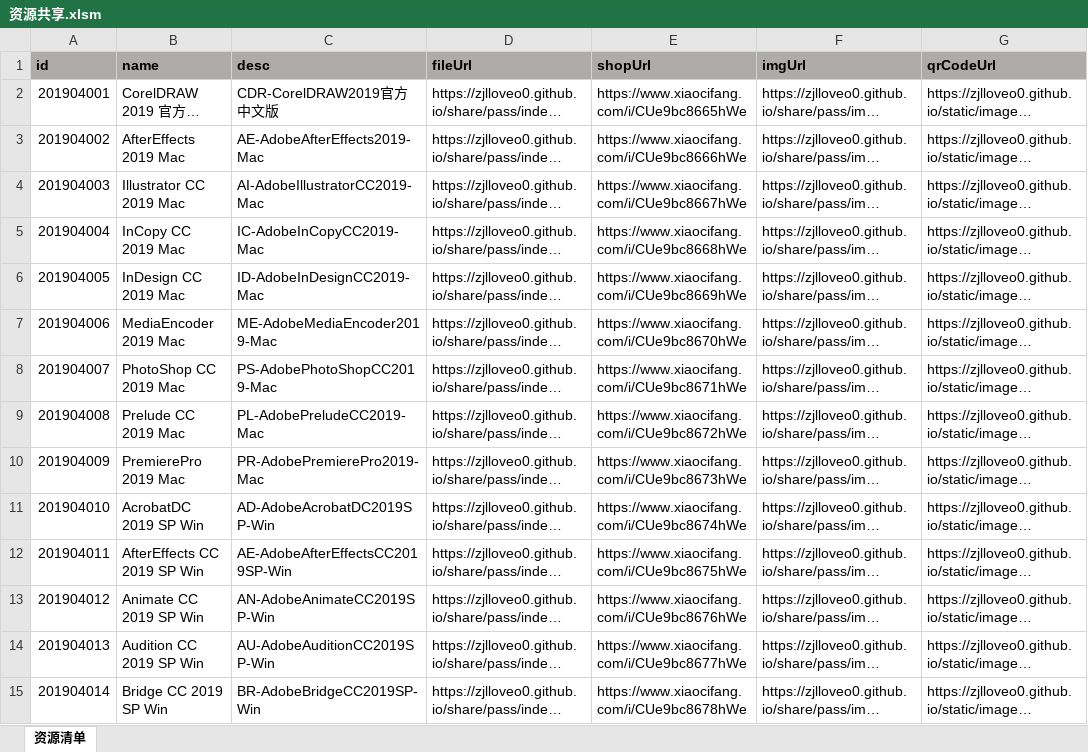
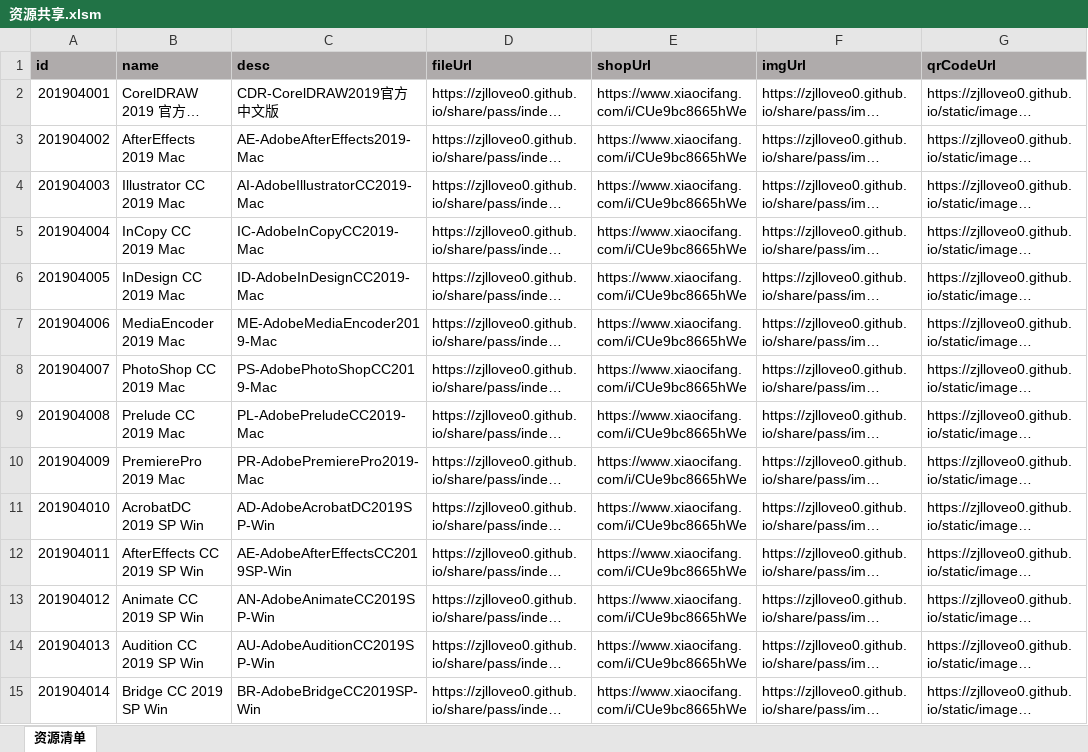
Before and after one commit to zjlloveo0/migao.github.io, an Excel workbook: share/pass/file/excel/资源共享.xlsm, sheet 资源清单, drawn as a sheet; only a part is shown; long unchanged cells end in …; values as stored, in another font and other column widths than the file's, no borders; the diff covers the shown part only; the diff names each change by its address in the sheet, - before the commit and + after, or states it on an @@ line.

Commit message:
Update 资源共享.xlsm

```diff
--- a/share/pass/file/excel/资源共享.xlsm (sheet 资源清单)
+++ b/share/pass/file/excel/资源共享.xlsm (sheet 资源清单)
-E3 (shopUrl): https://www.xiaocifang.com/i/CUe9bc8666hWe
+E3 (shopUrl): https://www.xiaocifang.com/i/CUe9bc8665hWe
-E4 (shopUrl): https://www.xiaocifang.com/i/CUe9bc8667hWe
+E4 (shopUrl): https://www.xiaocifang.com/i/CUe9bc8665hWe
-E5 (shopUrl): https://www.xiaocifang.com/i/CUe9bc8668hWe
+E5 (shopUrl): https://www.xiaocifang.com/i/CUe9bc8665hWe
-E6 (shopUrl): https://www.xiaocifang.com/i/CUe9bc8669hWe
+E6 (shopUrl): https://www.xiaocifang.com/i/CUe9bc8665hWe
-E7 (shopUrl): https://www.xiaocifang.com/i/CUe9bc8670hWe
+E7 (shopUrl): https://www.xiaocifang.com/i/CUe9bc8665hWe
-E8 (shopUrl): https://www.xiaocifang.com/i/CUe9bc8671hWe
+E8 (shopUrl): https://www.xiaocifang.com/i/CUe9bc8665hWe
-E9 (shopUrl): https://www.xiaocifang.com/i/CUe9bc8672hWe
+E9 (shopUrl): https://www.xiaocifang.com/i/CUe9bc8665hWe
-E10 (shopUrl): https://www.xiaocifang.com/i/CUe9bc8673hWe
+E10 (shopUrl): https://www.xiaocifang.com/i/CUe9bc8665hWe
-E11 (shopUrl): https://www.xiaocifang.com/i/CUe9bc8674hWe
+E11 (shopUrl): https://www.xiaocifang.com/i/CUe9bc8665hWe
-E12 (shopUrl): https://www.xiaocifang.com/i/CUe9bc8675hWe
+E12 (shopUrl): https://www.xiaocifang.com/i/CUe9bc8665hWe
-E13 (shopUrl): https://www.xiaocifang.com/i/CUe9bc8676hWe
+E13 (shopUrl): https://www.xiaocifang.com/i/CUe9bc8665hWe
-E14 (shopUrl): https://www.xiaocifang.com/i/CUe9bc8677hWe
+E14 (shopUrl): https://www.xiaocifang.com/i/CUe9bc8665hWe
-E15 (shopUrl): https://www.xiaocifang.com/i/CUe9bc8678hWe
+E15 (shopUrl): https://www.xiaocifang.com/i/CUe9bc8665hWe
```
Also changed, not shown: 12 edited cells elsewhere in this sheet.
